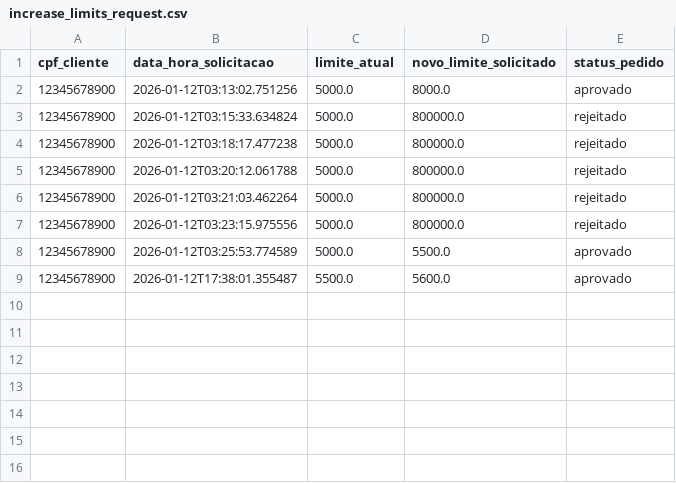
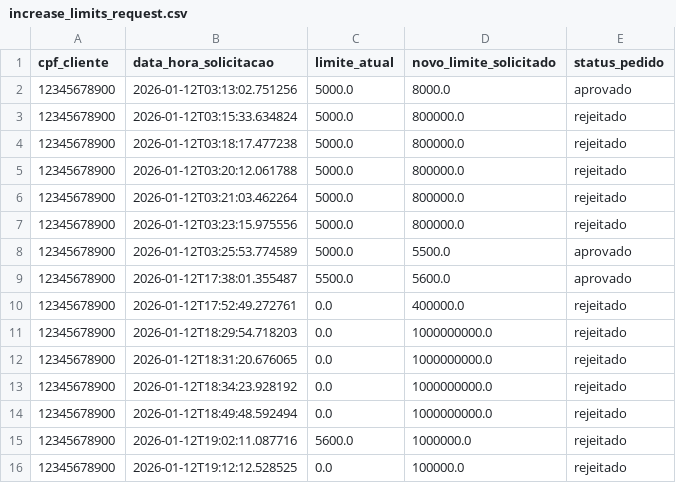
Before and after one commit to torreslucs23/Rito-Bank-Agent, a CSV file: app/src/data/increase_limits_request.csv, drawn as a sheet.

```diff
--- a/app/src/data/increase_limits_request.csv
+++ b/app/src/data/increase_limits_request.csv
@@ -9 +9,8 @@ cpf_cliente,data_hora_solicitacao,limite_atual,novo_limite_solicitado,status_ped
 12345678900,2026-01-12T17:38:01.355487,5500.0,5600.0,aprovado
+12345678900,2026-01-12T17:52:49.272761,0.0,400000.0,rejeitado
+12345678900,2026-01-12T18:29:54.718203,0.0,1000000000.0,rejeitado
+12345678900,2026-01-12T18:31:20.676065,0.0,1000000000.0,rejeitado
+12345678900,2026-01-12T18:34:23.928192,0.0,1000000000.0,rejeitado
+12345678900,2026-01-12T18:49:48.592494,0.0,1000000000.0,rejeitado
+12345678900,2026-01-12T19:02:11.087716,5600.0,1000000.0,rejeitado
+12345678900,2026-01-12T19:12:12.528525,0.0,100000.0,rejeitado
```
Also changed, not shown: app/src/data/clients.csv, 9 other files.
